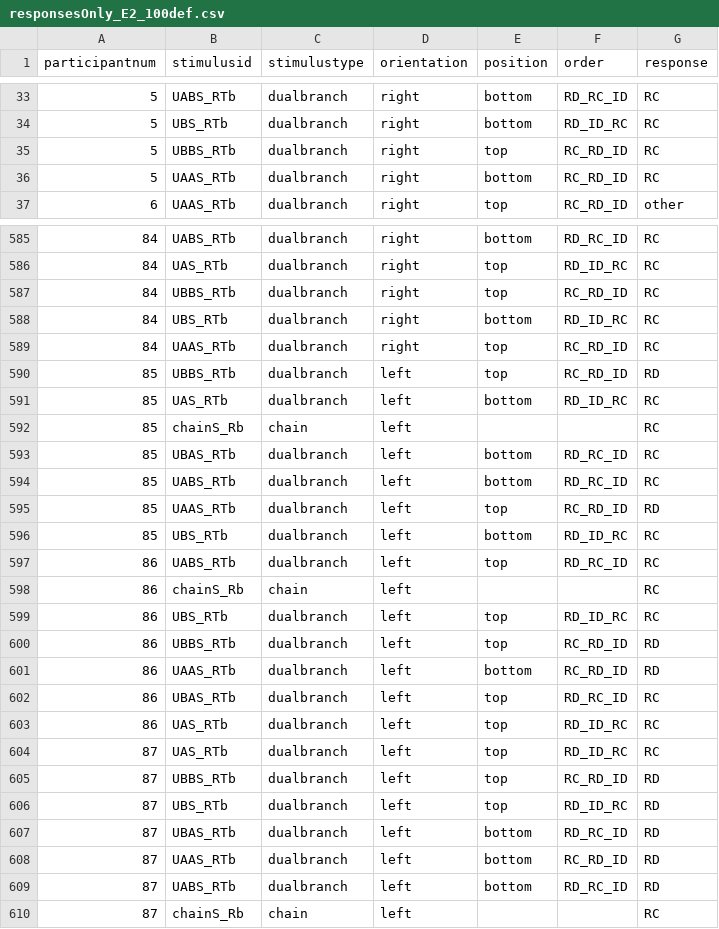
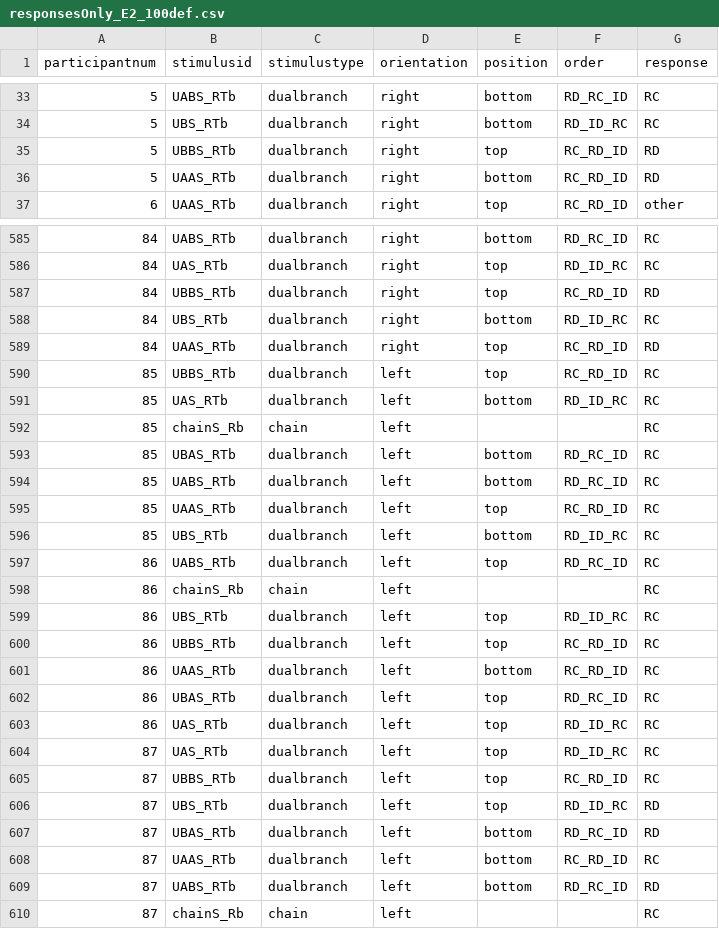
Before and after one commit to A-Fermo/continuity-cogsci21, a CSV file: data/responsesOnly_E2_100def.csv, drawn as a sheet; only a part is shown, gaps mark what is left out; the diff covers the shown part only.

```diff
--- a/data/responsesOnly_E2_100def.csv
+++ b/data/responsesOnly_E2_100def.csv
@@ -34,4 +34,4 @@ participantnum,stimulusid,stimulustype,orientation,position,order,response
 5,UBS_RTb,dualbranch,right,bottom,RD_ID_RC,RC
-5,UBBS_RTb,dualbranch,right,top,RC_RD_ID,RC
-5,UAAS_RTb,dualbranch,right,bottom,RC_RD_ID,RC
+5,UBBS_RTb,dualbranch,right,top,RC_RD_ID,RD
+5,UAAS_RTb,dualbranch,right,bottom,RC_RD_ID,RD
 6,UAAS_RTb,dualbranch,right,top,RC_RD_ID,other
@@ -586,6 +586,6 @@ participantnum,stimulusid,stimulustype,orientation,position,order,response
 84,UAS_RTb,dualbranch,right,top,RD_ID_RC,RC
-84,UBBS_RTb,dualbranch,right,top,RC_RD_ID,RC
+84,UBBS_RTb,dualbranch,right,top,RC_RD_ID,RD
 84,UBS_RTb,dualbranch,right,bottom,RD_ID_RC,RC
-84,UAAS_RTb,dualbranch,right,top,RC_RD_ID,RC
-85,UBBS_RTb,dualbranch,left,top,RC_RD_ID,RD
+84,UAAS_RTb,dualbranch,right,top,RC_RD_ID,RD
+85,UBBS_RTb,dualbranch,left,top,RC_RD_ID,RC
 85,UAS_RTb,dualbranch,left,bottom,RD_ID_RC,RC
@@ -594,3 +594,3 @@ participantnum,stimulusid,stimulustype,orientation,position,order,response
 85,UABS_RTb,dualbranch,left,bottom,RD_RC_ID,RC
-85,UAAS_RTb,dualbranch,left,top,RC_RD_ID,RD
+85,UAAS_RTb,dualbranch,left,top,RC_RD_ID,RC
 85,UBS_RTb,dualbranch,left,bottom,RD_ID_RC,RC
@@ -599,4 +599,4 @@ participantnum,stimulusid,stimulustype,orientation,position,order,response
 86,UBS_RTb,dualbranch,left,top,RD_ID_RC,RC
-86,UBBS_RTb,dualbranch,left,top,RC_RD_ID,RD
-86,UAAS_RTb,dualbranch,left,bottom,RC_RD_ID,RD
+86,UBBS_RTb,dualbranch,left,top,RC_RD_ID,RC
+86,UAAS_RTb,dualbranch,left,bottom,RC_RD_ID,RC
 86,UBAS_RTb,dualbranch,left,top,RD_RC_ID,RC
@@ -604,6 +604,6 @@ participantnum,stimulusid,stimulustype,orientation,position,order,response
 87,UAS_RTb,dualbranch,left,top,RD_ID_RC,RC
-87,UBBS_RTb,dualbranch,left,top,RC_RD_ID,RD
+87,UBBS_RTb,dualbranch,left,top,RC_RD_ID,RC
 87,UBS_RTb,dualbranch,left,top,RD_ID_RC,RD
 87,UBAS_RTb,dualbranch,left,bottom,RD_RC_ID,RD
-87,UAAS_RTb,dualbranch,left,bottom,RC_RD_ID,RD
+87,UAAS_RTb,dualbranch,left,bottom,RC_RD_ID,RC
 87,UABS_RTb,dualbranch,left,bottom,RD_RC_ID,RD
```
Also changed, not shown: 119 edited cells elsewhere in this file, 11 other files.
